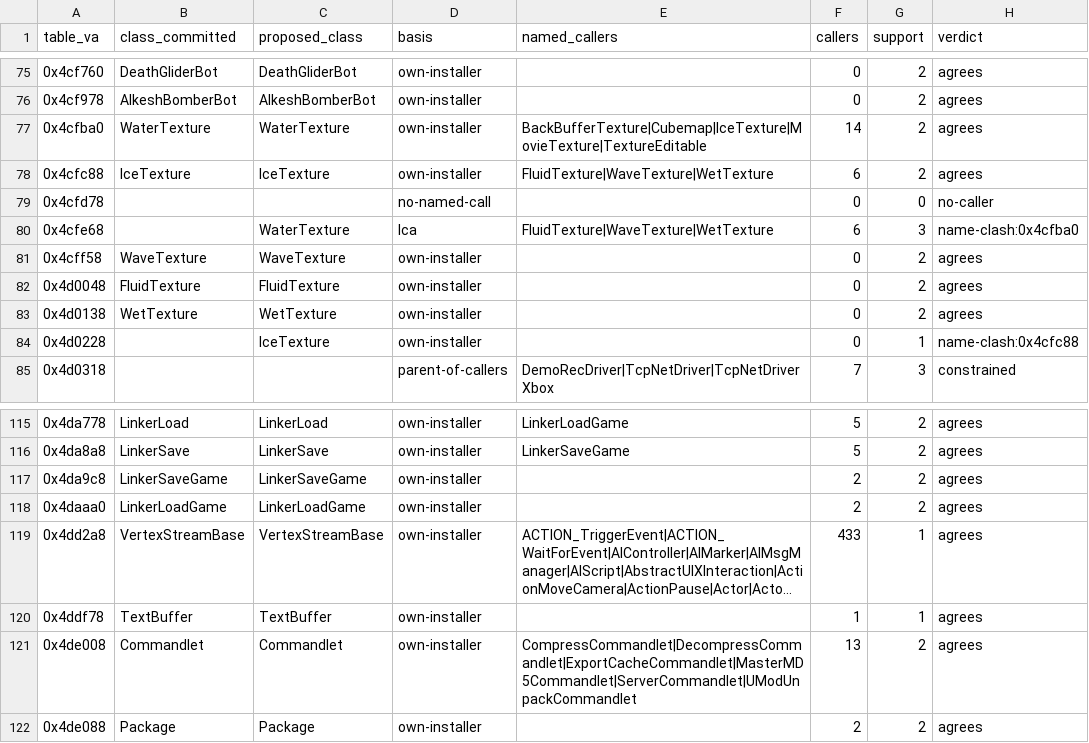
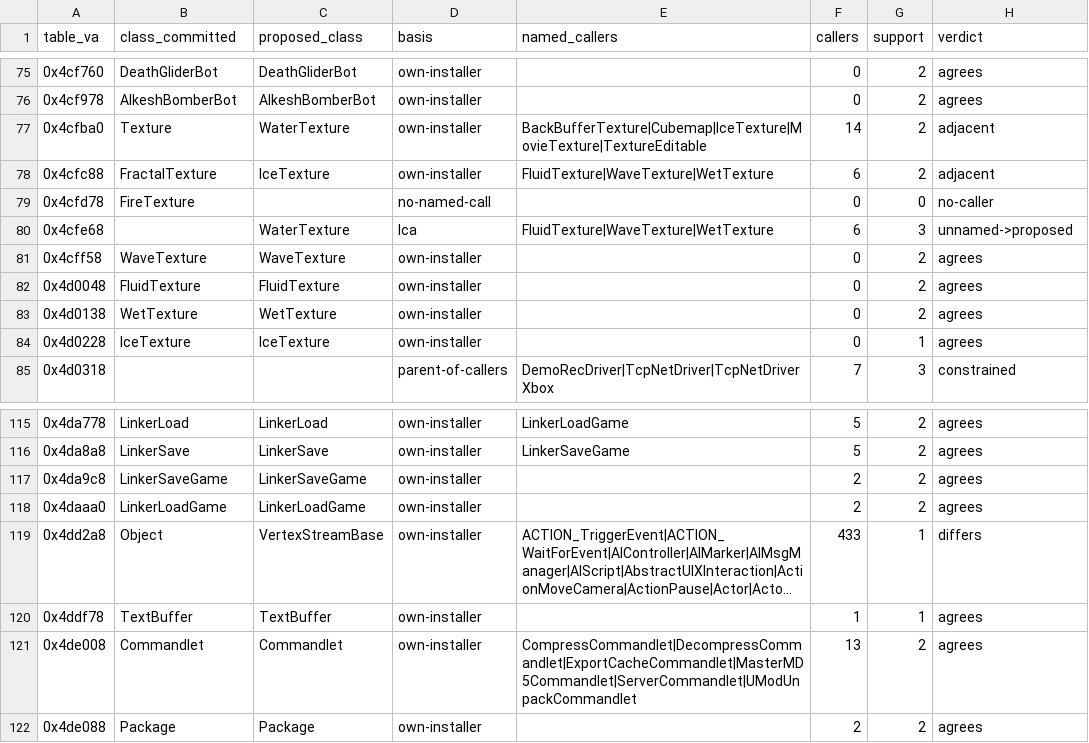
Before and after one commit to jkoehler11/stargate-alliance-decomp, a CSV file: inventory/class_table_parents.csv, drawn as a sheet; only a part is shown, gaps mark what is left out; long unchanged cells end in …; the diff names each change by its address in the sheet, - before the commit and + after, or states it on an @@ line.

Commit message:
the parents artifact was grading a stale name column, and the clash was the column
inventory/class_table_parents.csv copies its class_committed column out of
inventory/xbe_class_table_names.csv, and nothing compared the two afterwards. When #533 re-named five
tables behind a better rule, the artifact kept the names it was generated with: 0x4cfba0 WaterTexture
(the map says Texture), 0x4cfc88 IceTexture (FractalTexture), 0x4cfd78 and 0x4d0228 blank (FireTexture,
IceTexture) and 0x4dd2a8 VertexStreamBase (Object). Both name-clash verdicts the class-tree page recorded
were that stale column, not a measurement of the image.

Regenerated, the verdicts are 464 agrees, 2 adjacent, 1 differs, 6 unnamed->proposed, 17 constrained and
2 no-caller, and all three disagreements sit on a table #533 renamed: the caller rule answers the
ancestor there (WaterTexture for 0x4cfba0, IceTexture for 0x4cfc88, VertexStreamBase for 0x4dd2a8), the
skipped level the page already documents.

The six unnamed->proposed rows are exactly the six tables the tree pairs, with no extra row: Material,
RenderedMaterial, BitmapMaterial, CameraEffect, WaterTexture (0x4cfe68) and Engine. Two instruments with
no shared input -- the installers' callers' nearest common ancestor and the child tables' script supers --
agree 6 of 6.

The gate is permanent: tools/class-table-parents.py --check gains committed_names_join, which reads the
committed artifact against the class map it copies, all 492 rows, and fails naming each stale row (proved
on the pre-fix file: 5 stale). Pure CSV, so the no-dump, no-write --check contract holds.

Follow-up this PR does not take: the class-tree page still says "the 26 unnamed tables" in fourteen
places from before #533; the class map and the regenerated artifact both say 24.

```diff
--- a/inventory/class_table_parents.csv
+++ b/inventory/class_table_parents.csv
-B77 (class_committed): WaterTexture
+B77 (class_committed): Texture
-H77:H78 (verdict): agrees
+H77:H78 (verdict): adjacent
-B78 (class_committed): IceTexture
+B78 (class_committed): FractalTexture
-B79 (class_committed): (empty)
+B79 (class_committed): FireTexture
-H80 (verdict): name-clash:0x4cfba0
+H80 (verdict): unnamed->proposed
-B84 (class_committed): (empty)
+B84 (class_committed): IceTexture
-H84 (verdict): name-clash:0x4cfc88
+H84 (verdict): agrees
-B119 (class_committed): VertexStreamBase
+B119 (class_committed): Object
-H119 (verdict): agrees
+H119 (verdict): differs
```
Also changed, not shown: inventory/artifact_hashes.csv, 3 other files.
